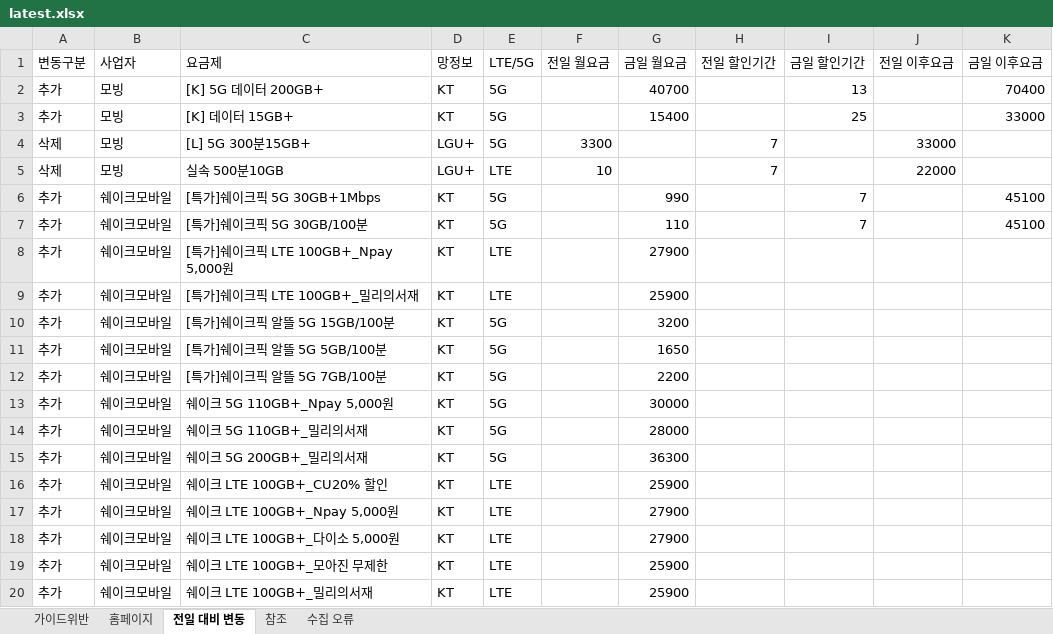
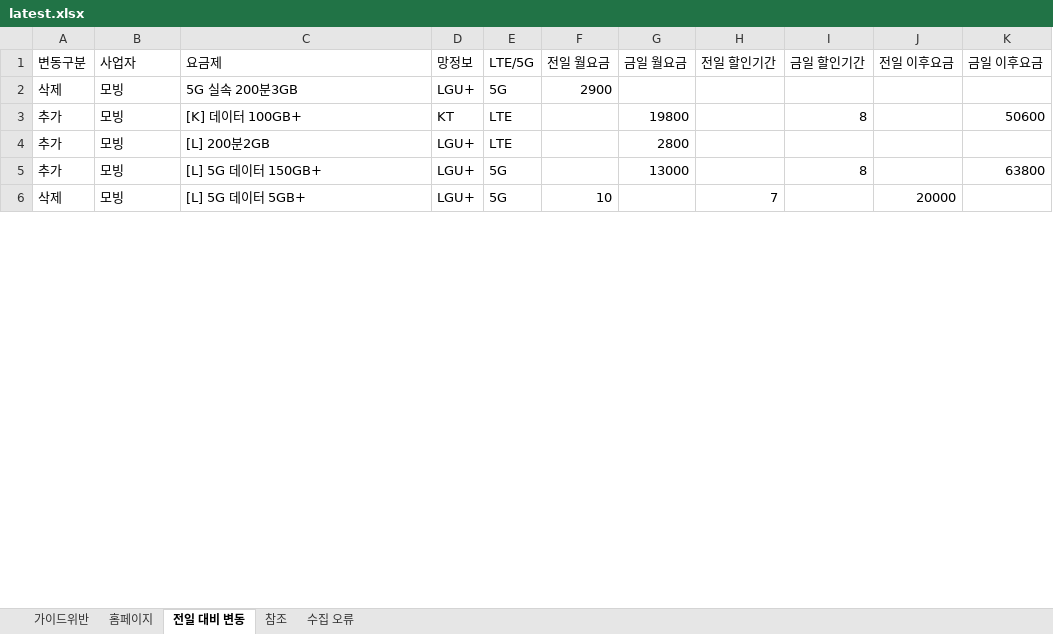
Before and after one commit to kjch444-sketchs/homepage_crawl, an Excel workbook: history/latest.xlsx, sheet 전일 대비 변동, drawn as a sheet; only a part is shown; values as stored, in another font and other column widths than the file's, no borders; removed rows and columns are numbered as before the commit, all else as after; the diff covers the shown part only; the diff names each change by its address in the sheet, - before the commit and + after, or states it on an @@ line.

```diff
--- a/history/latest.xlsx (sheet 전일 대비 변동)
+++ b/history/latest.xlsx (sheet 전일 대비 변동)
-row 2: 추가 | 모빙 | [K] 5G 데이터 200GB+ | KT | 5G |  | 40700 |  | 13 |  | 70400
-row 3: 추가 | 모빙 | [K] 데이터 15GB+ | KT | 5G |  | 15400 |  | 25 |  | 33000
-C2 (요금제): [L] 5G 300분15GB+
+C2 (요금제): 5G 실속 200분3GB
-F2 (전일 월요금): 3300
+F2 (전일 월요금): 2900
-H2 (전일 할인기간): 7
+H2 (전일 할인기간): (empty)
-J2 (전일 이후요금): 33000
+J2 (전일 이후요금): (empty)
+row 3: 추가 | 모빙 | [K] 데이터 100GB+ | KT | LTE |  | 19800 |  | 8 |  | 50600
+row 4: 추가 | 모빙 | [L] 200분2GB | LGU+ | LTE |  | 2800
+row 5: 추가 | 모빙 | [L] 5G 데이터 150GB+ | LGU+ | 5G |  | 13000 |  | 8 |  | 63800
-C6 (요금제): 실속 500분10GB
+C6 (요금제): [L] 5G 데이터 5GB+
-E6 (LTE/5G): LTE
+E6 (LTE/5G): 5G
-J6 (전일 이후요금): 22000
+J6 (전일 이후요금): 20000
-row 6: 추가 | 쉐이크모바일 | [특가]쉐이크픽 5G 30GB+1Mbps | KT | 5G |  | 990 |  | 7 |  | 45100
-row 7: 추가 | 쉐이크모바일 | [특가]쉐이크픽 5G 30GB/100분 | KT | 5G |  | 110 |  | 7 |  | 45100
-row 8: 추가 | 쉐이크모바일 | [특가]쉐이크픽 LTE 100GB+_Npay 5,000원 | KT | LTE |  | 27900
-row 9: 추가 | 쉐이크모바일 | [특가]쉐이크픽 LTE 100GB+_밀리의서재 | KT | LTE |  | 25900
-row 10: 추가 | 쉐이크모바일 | [특가]쉐이크픽 알뜰 5G 15GB/100분 | KT | 5G |  | 3200
-row 11: 추가 | 쉐이크모바일 | [특가]쉐이크픽 알뜰 5G 5GB/100분 | KT | 5G |  | 1650
-row 12: 추가 | 쉐이크모바일 | [특가]쉐이크픽 알뜰 5G 7GB/100분 | KT | 5G |  | 2200
-row 13: 추가 | 쉐이크모바일 | 쉐이크 5G 110GB+_Npay 5,000원 | KT | 5G |  | 30000
-row 14: 추가 | 쉐이크모바일 | 쉐이크 5G 110GB+_밀리의서재 | KT | 5G |  | 28000
-row 15: 추가 | 쉐이크모바일 | 쉐이크 5G 200GB+_밀리의서재 | KT | 5G |  | 36300
-row 16: 추가 | 쉐이크모바일 | 쉐이크 LTE 100GB+_CU20% 할인 | KT | LTE |  | 25900
-row 17: 추가 | 쉐이크모바일 | 쉐이크 LTE 100GB+_Npay 5,000원 | KT | LTE |  | 27900
-row 18: 추가 | 쉐이크모바일 | 쉐이크 LTE 100GB+_다이소 5,000원 | KT | LTE |  | 27900
-row 19: 추가 | 쉐이크모바일 | 쉐이크 LTE 100GB+_모아진 무제한 | KT | LTE |  | 25900
-row 20: 추가 | 쉐이크모바일 | 쉐이크 LTE 100GB+_밀리의서재 | KT | LTE |  | 25900
```
Also changed, not shown: 7 added rows and 79 removed rows elsewhere in this sheet, sheet 홈페이지, 1 other file.
